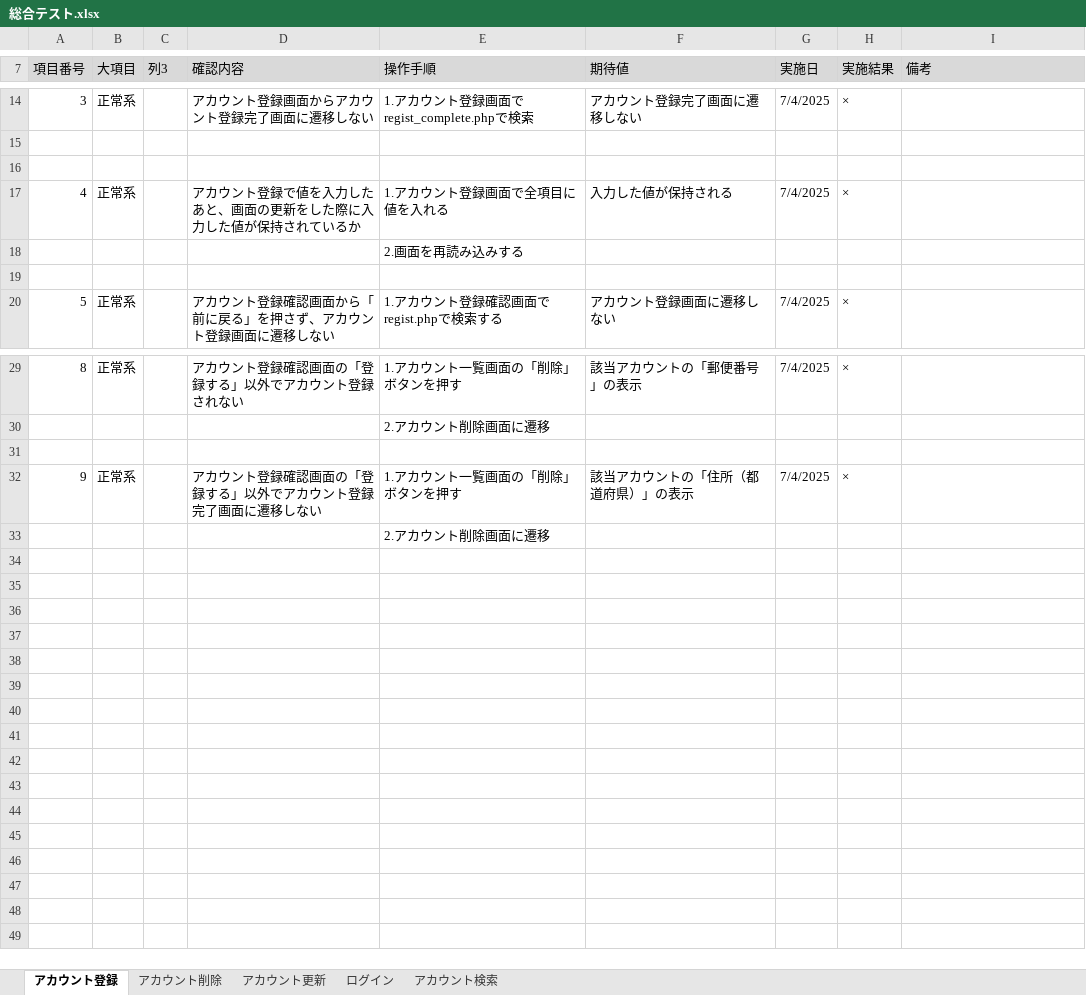
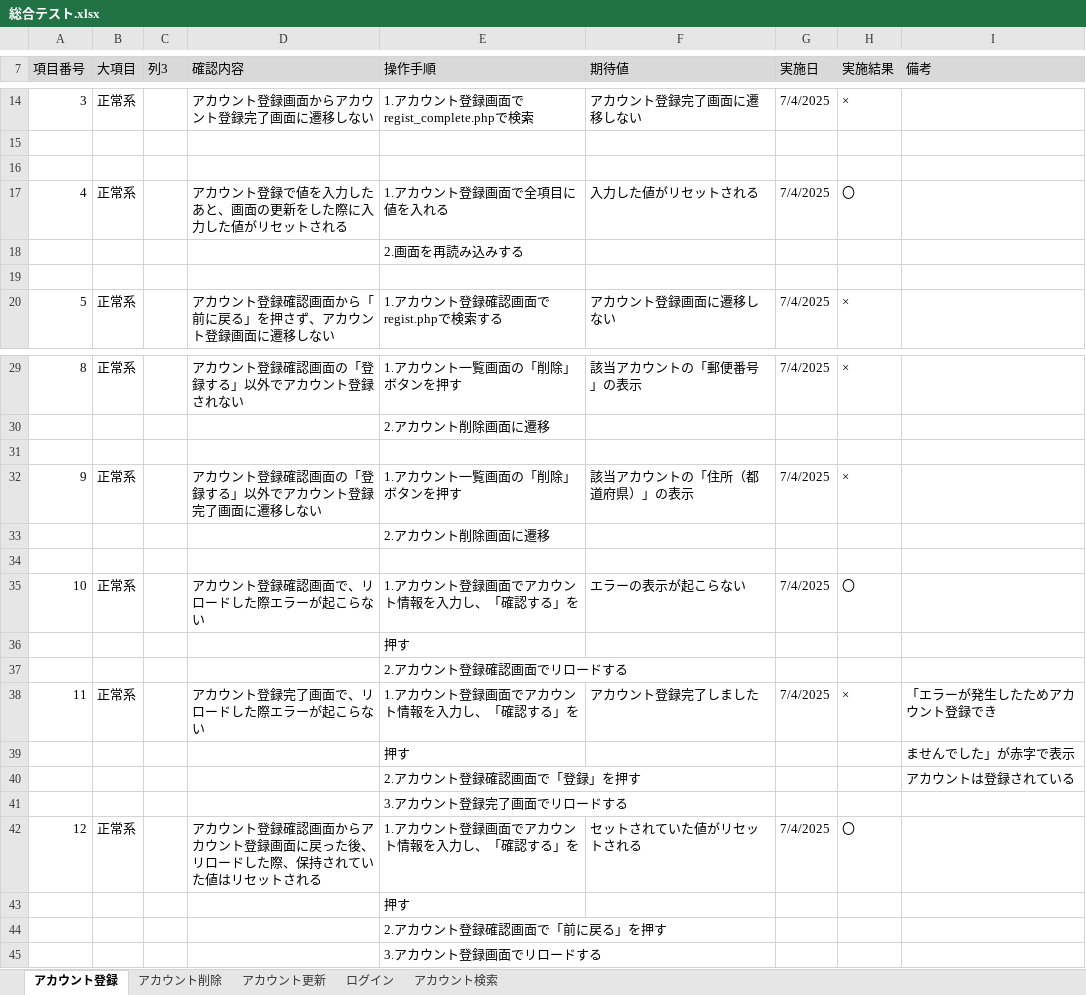
Before and after one commit to KeinF0rest/test-case, an Excel workbook: 総合テスト.xlsx, sheet アカウント登録, drawn as a sheet; only a part is shown, gaps mark what is left out; values as stored, in another font and other column widths than the file's, no borders; table styles not drawn; the diff names each change by its address in the sheet, - before the commit and + after, or states it on an @@ line.

```diff
--- a/総合テスト.xlsx (sheet アカウント登録)
+++ b/総合テスト.xlsx (sheet アカウント登録)
-D17 (確認内容): アカウント登録で値を入力したあと、画面の更新をした際に入力した値が保持されているか
+D17 (確認内容): アカウント登録で値を入力したあと、画面の更新をした際に入力した値がリセットされる
-F17 (期待値): 入力した値が保持される
+F17 (期待値): 入力した値がリセットされる
-H17 (実施結果): ×
+H17 (実施結果): 〇
+row 34: (empty)
+row 35: 10 | 正常系 |  | アカウント登録確認画面で、リロードした際エラーが起こらない | 1.アカウント登録画面でアカウント情報を入力し、「確認する」を | エラーの表示が起こらない | 7/4/2025 | 〇
+row 36:  |  |  |  | 押す
+row 37:  |  |  |  | 2.アカウント登録確認画面でリロードする
+row 38: 11 | 正常系 |  | アカウント登録完了画面で、リロードした際エラーが起こらない | 1.アカウント登録画面でアカウント情報を入力し、「確認する」を | アカウント登録完了しました | 7/4/2025 | × | 「エラーが発生したためアカウント登録でき
+row 39:  |  |  |  | 押す |  |  |  | ませんでした」が赤字で表示
+row 40:  |  |  |  | 2.アカウント登録確認画面で「登録」を押す |  |  |  | アカウントは登録されている
+row 41:  |  |  |  | 3.アカウント登録完了画面でリロードする
+row 42: 12 | 正常系 |  | アカウント登録確認画面からアカウント登録画面に戻った後、リロードした際、保持されていた値はリセットされる | 1.アカウント登録画面でアカウント情報を入力し、「確認する」を | セットされていた値がリセットされる | 7/4/2025 | 〇
+row 43:  |  |  |  | 押す
+row 44:  |  |  |  | 2.アカウント登録確認画面で「前に戻る」を押す
+row 45:  |  |  |  | 3.アカウント登録画面でリロードする
```
Also changed, not shown: sheet アカウント更新, sheet アカウント削除, sheet ログイン, sheet アカウント検索.
